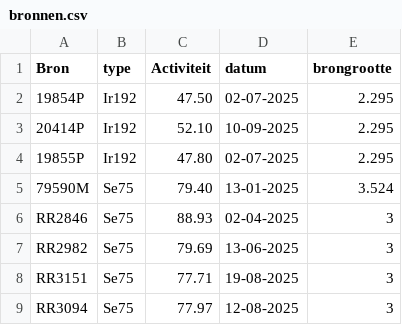
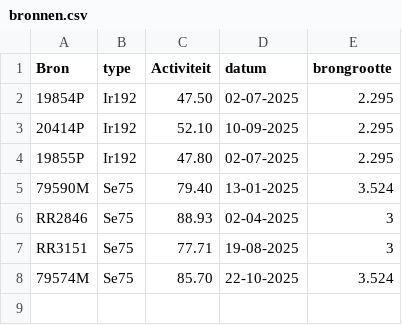
Before and after one commit to vincepall/rt, a CSV file: bronnen.csv, drawn as a sheet; removed rows and columns are numbered as before the commit, all else as after; the diff names each change by its address in the sheet, - before the commit and + after, or states it on an @@ line.

Commit message:
Update bronnen.csv

```diff
--- a/bronnen.csv
+++ b/bronnen.csv
-row 7: RR2982 | Se75 | 79.69 | 13-06-2025 | 3
-row 9: RR3094 | Se75 | 77.97 | 12-08-2025 | 3
+row 8: 79574M | Se75 | 85.70 | 22-10-2025 | 3.524
```
